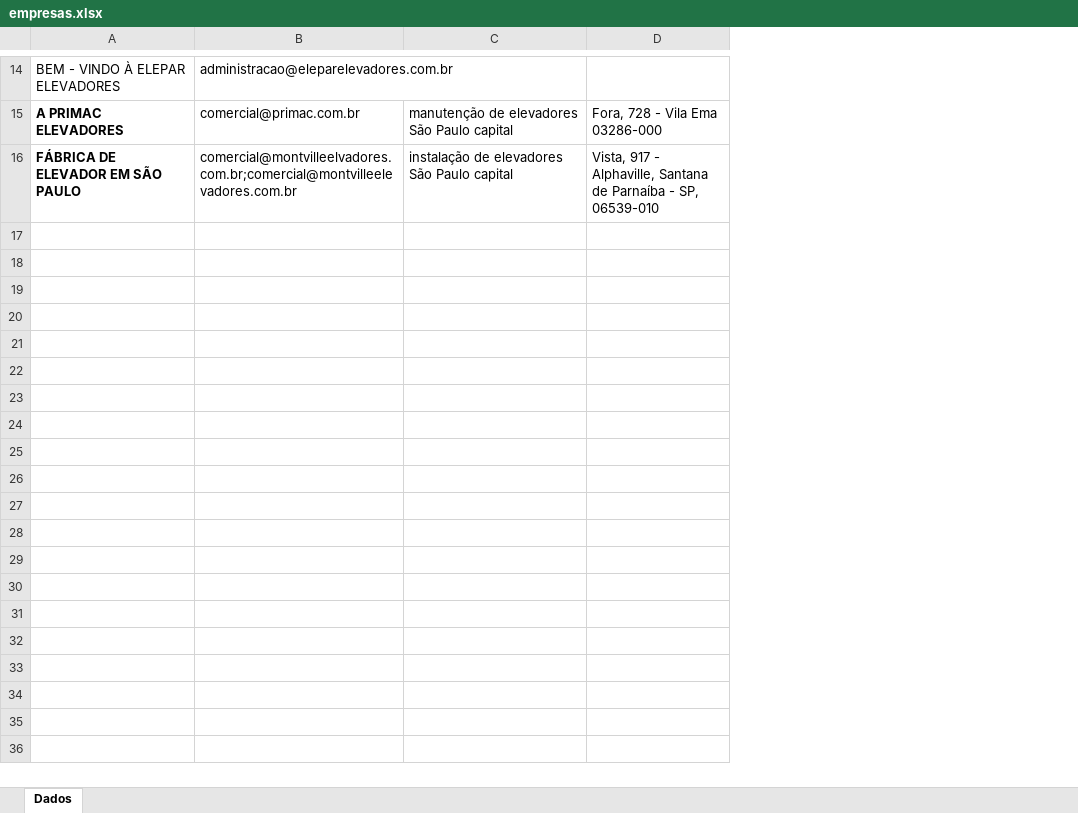
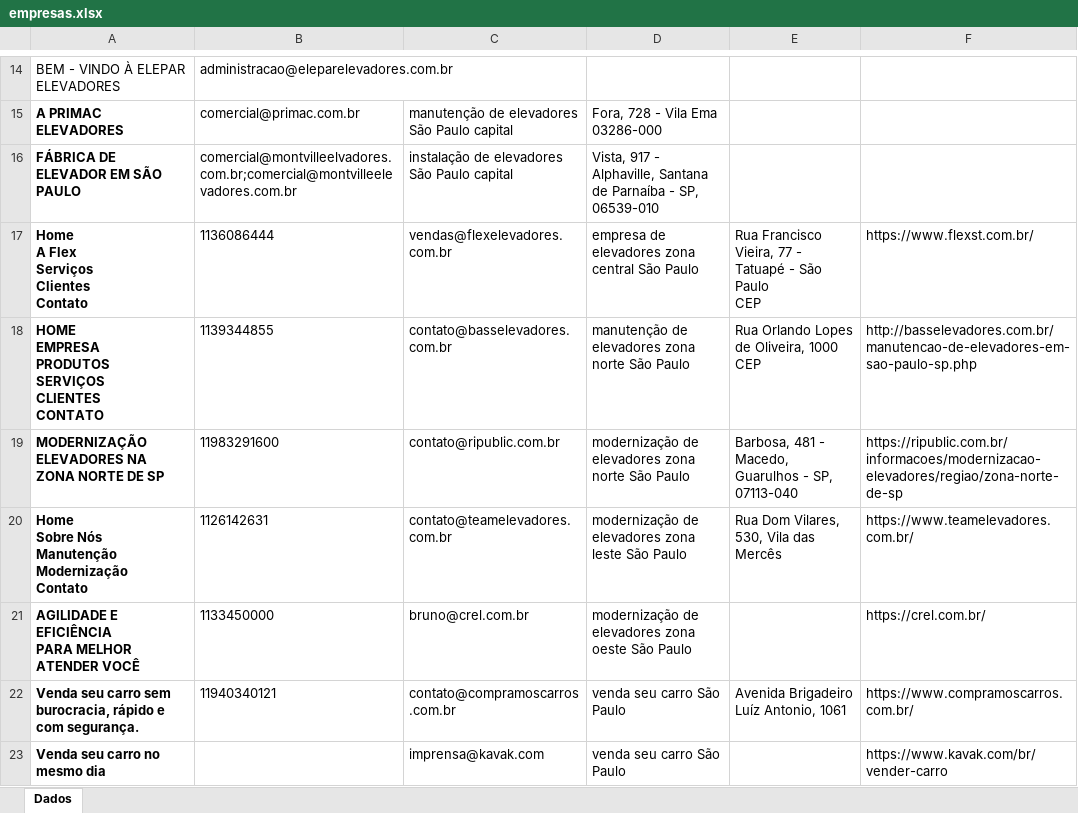
Before and after one commit to rafael-rodrigues-dsv/component-search-app, an Excel workbook: empresas.xlsx, sheet Dados, drawn as a sheet; only a part is shown, gaps mark what is left out; values as stored, in another font and other column widths than the file's, no borders; ↵ is a line break in a cell; the diff covers the shown part only; the diff names each change by its address in the sheet, - before the commit and + after, or states it on an @@ line.

Commit message:
Refatoração do serviço

```diff
--- a/empresas.xlsx (sheet Dados)
+++ b/empresas.xlsx (sheet Dados)
+column E, empty
+column F, empty
+row 17: Home ↵ A Flex ↵ Serviços ↵ Clientes ↵ Contato | 1136086444 | vendas@flexelevadores.com.br | empresa de elevadores zona central São Paulo | Rua Francisco Vieira, 77 - Tatuapé - São Paulo ↵ CEP | https://www.flexst.com.br/
+row 18: HOME ↵ EMPRESA ↵ PRODUTOS ↵ SERVIÇOS ↵ CLIENTES ↵ CONTATO | 1139344855 | contato@basselevadores.com.br | manutenção de elevadores zona norte São Paulo | Rua Orlando Lopes de Oliveira, 1000 ↵ CEP | http://basselevadores.com.br/manutencao-de-elevadores-em-sao-paulo-sp.php
+row 19: MODERNIZAÇÃO ELEVADORES NA ZONA NORTE DE SP | 11983291600 | contato@ripublic.com.br | modernização de elevadores zona norte São Paulo | Barbosa, 481 - Macedo, Guarulhos - SP, 07113-040 | https://ripublic.com.br/informacoes/modernizacao-elevadores/regiao/zona-norte-de-sp
+row 20: Home ↵ Sobre Nós ↵ Manutenção ↵ Modernização ↵ Contato | 1126142631 | contato@teamelevadores.com.br | modernização de elevadores zona leste São Paulo | Rua Dom Vilares, 530, Vila das Mercês | https://www.teamelevadores.com.br/
+row 21: AGILIDADE E EFICIÊNCIA ↵ PARA MELHOR ATENDER VOCÊ | 1133450000 | bruno@crel.com.br | modernização de elevadores zona oeste São Paulo |  | https://crel.com.br/
+row 22: Venda seu carro sem burocracia, rápido e com segurança. | 11940340121 | contato@compramoscarros.com.br | venda seu carro São Paulo | Avenida Brigadeiro Luíz Antonio, 1061 | https://www.compramoscarros.com.br/
+row 23: Venda seu carro no mesmo dia |  | imprensa@kavak.com | venda seu carro São Paulo |  | https://www.kavak.com/br/vender-carro
```
Also changed, not shown: 6 added rows elsewhere in this sheet, 5 other files.
